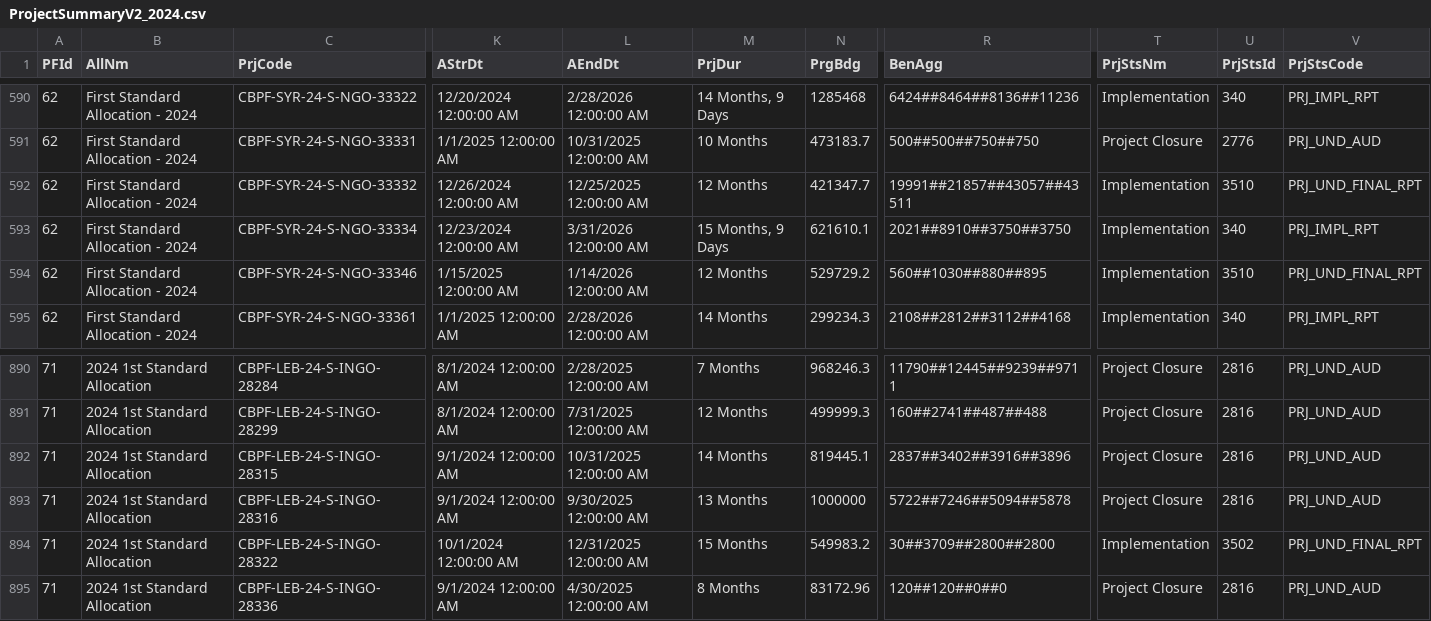
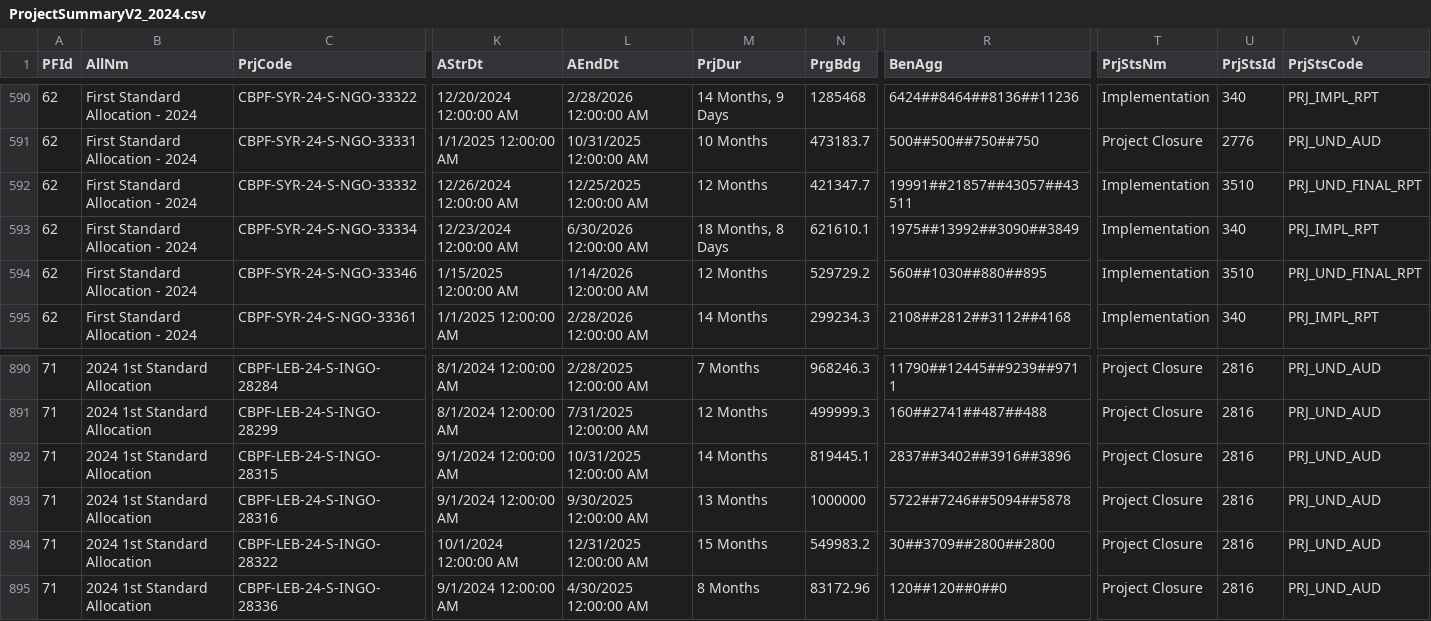
Before and after one commit to CBPFGMS/cbpfgms-data, a CSV file: utils/CBPF_allocations_overview_static/data/ProjectSummaryV2_2024.csv, drawn as a sheet; only a part is shown, gaps mark what is left out; the diff names each change by its address in the sheet, - before the commit and + after, or states it on an @@ line.

```diff
--- a/utils/CBPF_allocations_overview_static/data/ProjectSummaryV2_2024.csv
+++ b/utils/CBPF_allocations_overview_static/data/ProjectSummaryV2_2024.csv
-L593 (AEndDt): 3/31/2026 12:00:00 AM
+L593 (AEndDt): 6/30/2026 12:00:00 AM
-M593 (PrjDur): 15 Months, 9 Days
+M593 (PrjDur): 18 Months, 8 Days
-R593 (BenAgg): 2021##8910##3750##3750
+R593 (BenAgg): 1975##13992##3090##3849
-T894 (PrjStsNm): Implementation
+T894 (PrjStsNm): Project Closure
-U894 (PrjStsId): 3502
+U894 (PrjStsId): 2816
-V894 (PrjStsCode): PRJ_UND_FINAL_RPT
+V894 (PrjStsCode): PRJ_UND_AUD
```
Also changed, not shown: utils/CBPF_allocations_overview_static/data/AllocationTypes.csv, utils/CBPF_allocations_overview_static/data/ProjectSummaryAggV2_2015.csv, 7 other files.
